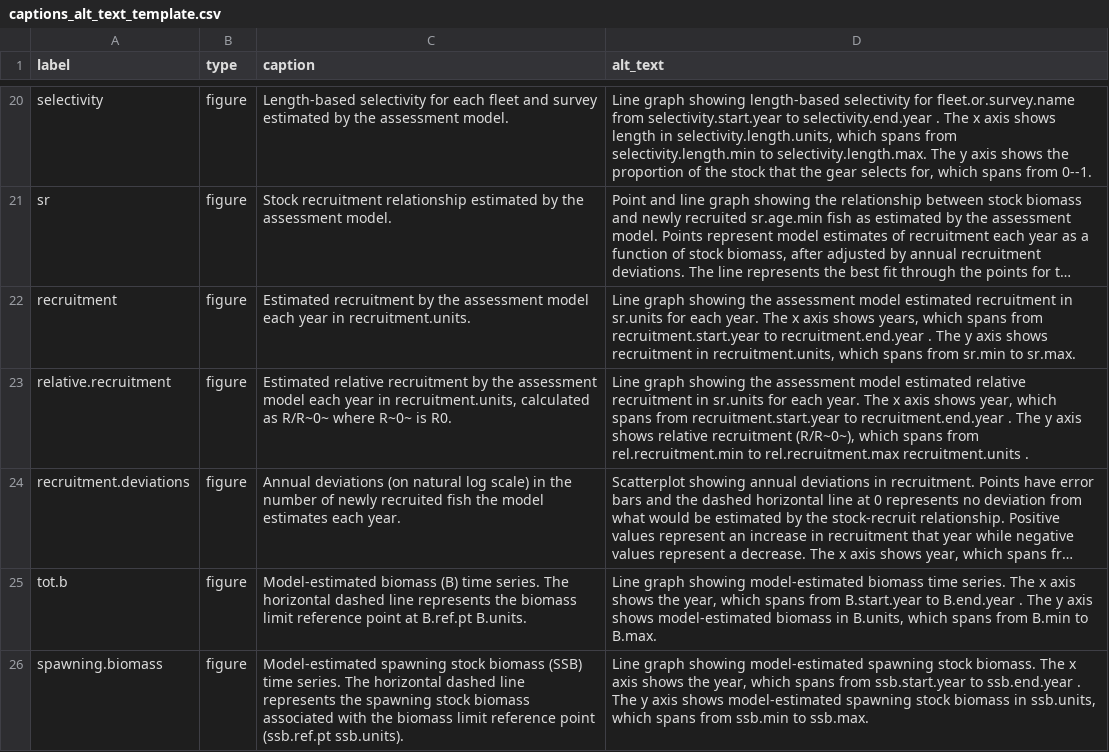
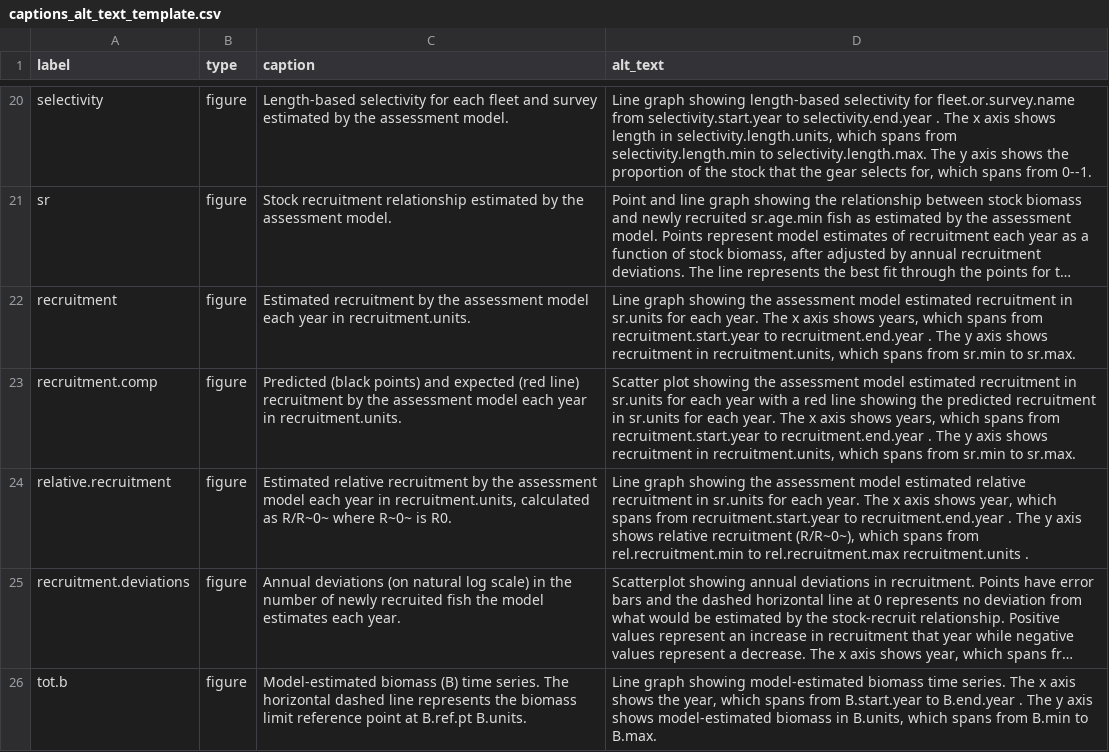
Before and after one commit to nmfs-ost/stockplotr, a CSV file: inst/resources/captions_alt_text_template.csv, drawn as a sheet; only a part is shown, gaps mark what is left out; the shorter side is filled out with more unchanged rows; long unchanged cells end in …; the diff names each change by its address in the sheet, - before the commit and + after, or states it on an @@ line.

Commit message:
adjust caption and alt text depending on what the graph is showing if predicted recruitment is present

```diff
--- a/inst/resources/captions_alt_text_template.csv
+++ b/inst/resources/captions_alt_text_template.csv
+row 23: recruitment.comp | figure | Predicted (black points) and expected (red line) recruitment by the assessment model each year in recruitment.units. | Scatter plot showing the assessment model estimated recruitment in sr.units for each year with a red line showing the predicted recruitment in sr.units for each year. The x axis shows years, which spans from recruitment.start.year to recruitment.end.year . The y axis shows recruitment in recruitment.units, which spans from sr.min to sr.max.
```
Also changed, not shown: 1 other file.
